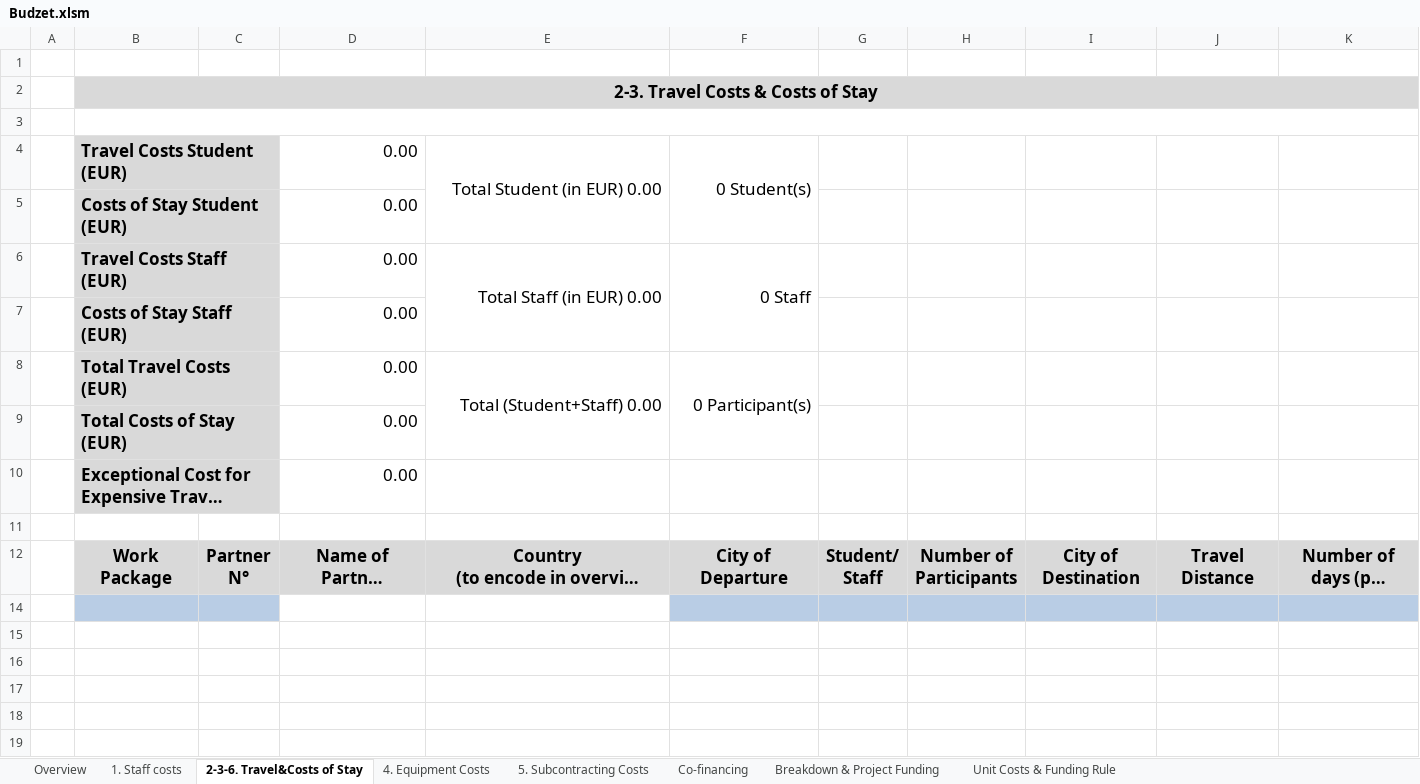
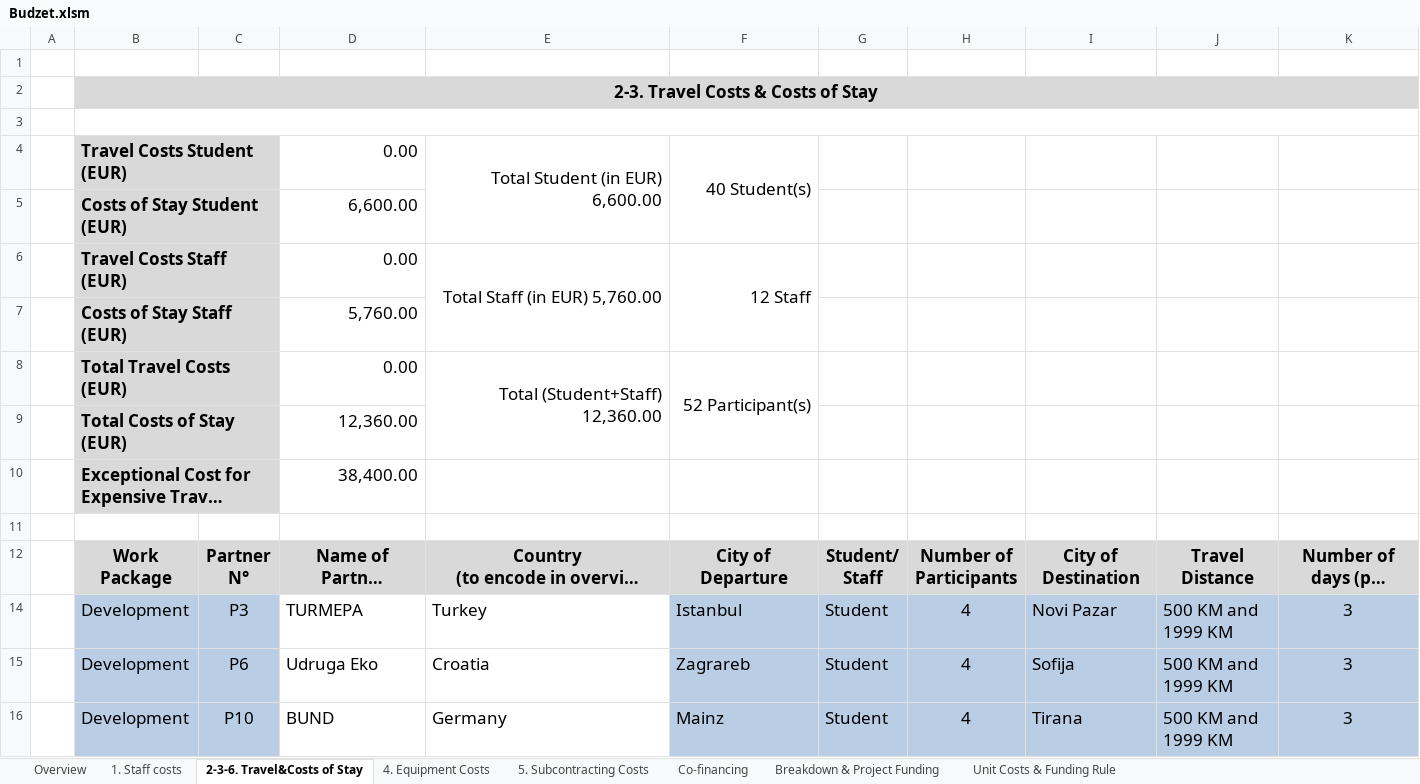
Before and after one commit to basilamed/Upravljanje-Softverskim-Projektima, an Excel workbook: Faza planiranja/Budzet.xlsm, sheet 2-3-6. Travel&Costs of Stay, drawn as a sheet; only a part is shown; long unchanged cells end in …; values as stored, in another font and other column widths than the file's, no borders; charts and pictures and conditional formats not drawn; removed rows and columns are numbered as before the commit, all else as after; rows hold the shown columns only; the diff covers the shown part only; the diff names each change by its address in the sheet, - before the commit and + after, or states it on an @@ line.

Commit message:
2 3 6

```diff
--- a/Faza planiranja/Budzet.xlsm (sheet 2-3-6. Travel&Costs of Stay)
+++ b/Faza planiranja/Budzet.xlsm (sheet 2-3-6. Travel&Costs of Stay)
-E4: Total Student (in EUR) 0.00
+E4: Total Student (in EUR) 6,600.00
-F4: 0 Student(s)
+F4: 40 Student(s)
-D5: 0.00
+D5: 6,600.00
-E6: Total Staff (in EUR) 0.00
+E6: Total Staff (in EUR) 5,760.00
-F6: 0 Staff
+F6: 12 Staff
-D7: 0.00
+D7: 5,760.00
-E8: Total (Student+Staff) 0.00
+E8: Total (Student+Staff) 12,360.00
-F8: 0 Participant(s)
+F8: 52 Participant(s)
-D9: 0.00
+D9: 12,360.00
-D10: 0.00
+D10: 38,400.00
-row 14: (empty)
+row 14:  | Development | P3 | TURMEPA | Turkey | Istanbul | Student | 4 | Novi Pazar | 500 KM and 1999 KM | 3
+row 15:  | Development | P6 | Udruga Eko | Croatia | Zagrareb | Student | 4 | Sofija | 500 KM and 1999 KM | 3
+row 16:  | Development | P10 | BUND | Germany | Mainz | Student | 4 | Tirana | 500 KM and 1999 KM | 3
```
Also changed, not shown: 13 added rows elsewhere in this sheet, sheet Breakdown & Project Funding, sheet Overview, charts or pictures.
